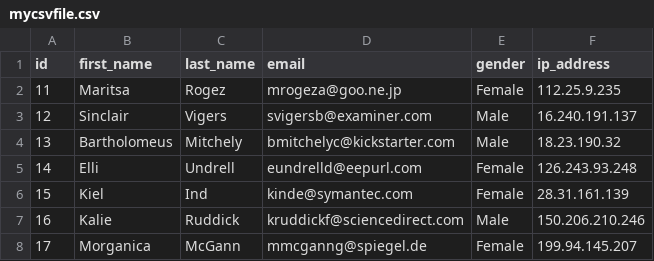
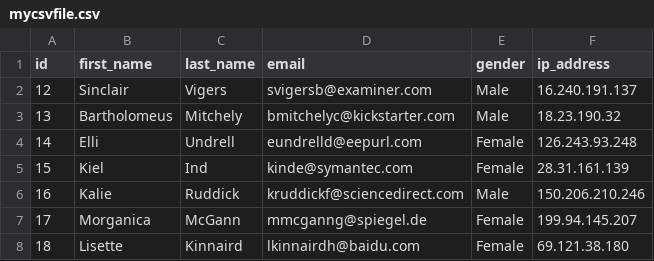
Before and after one commit to fay019/a17--desktop, a CSV file: datas/mycsvfile.csv, drawn as a sheet; only a part is shown; the shorter side is filled out with more unchanged rows; the diff names each change by its address in the sheet, - before the commit and + after, or states it on an @@ line.

Commit message:
day 2. bug multi export fixed. add clear btn.

```diff
--- a/datas/mycsvfile.csv
+++ b/datas/mycsvfile.csv
-row 2: 11 | Maritsa | Rogez | mrogeza@goo.ne.jp | Female | 112.25.9.235
```
